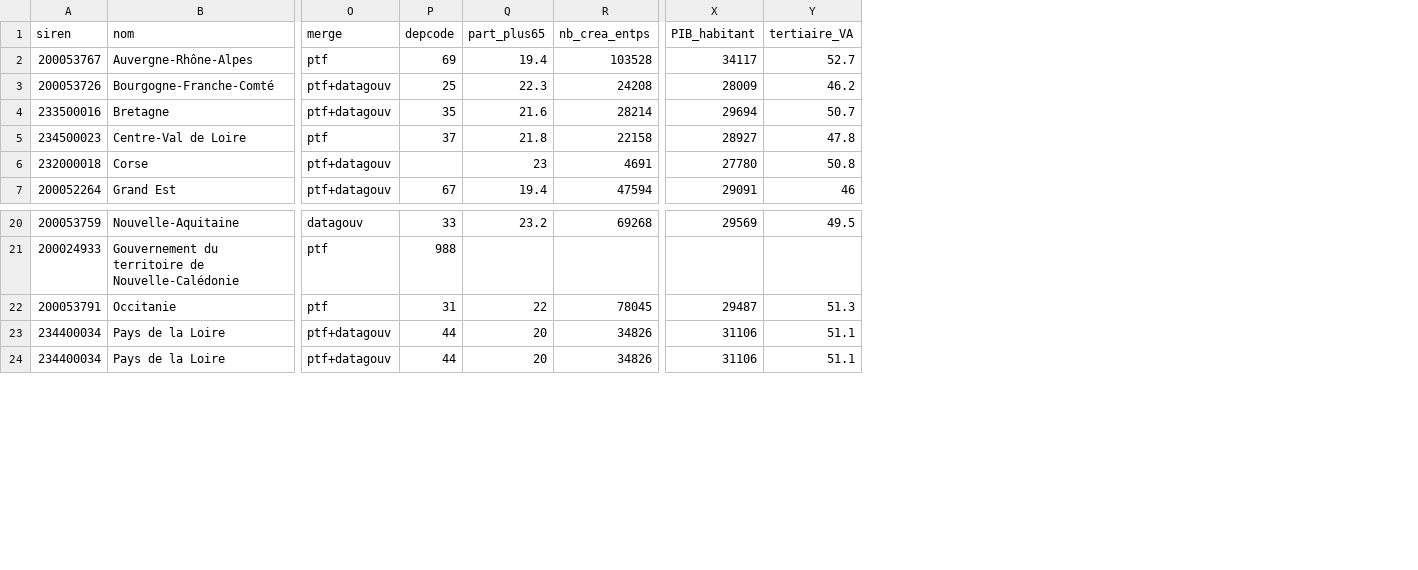
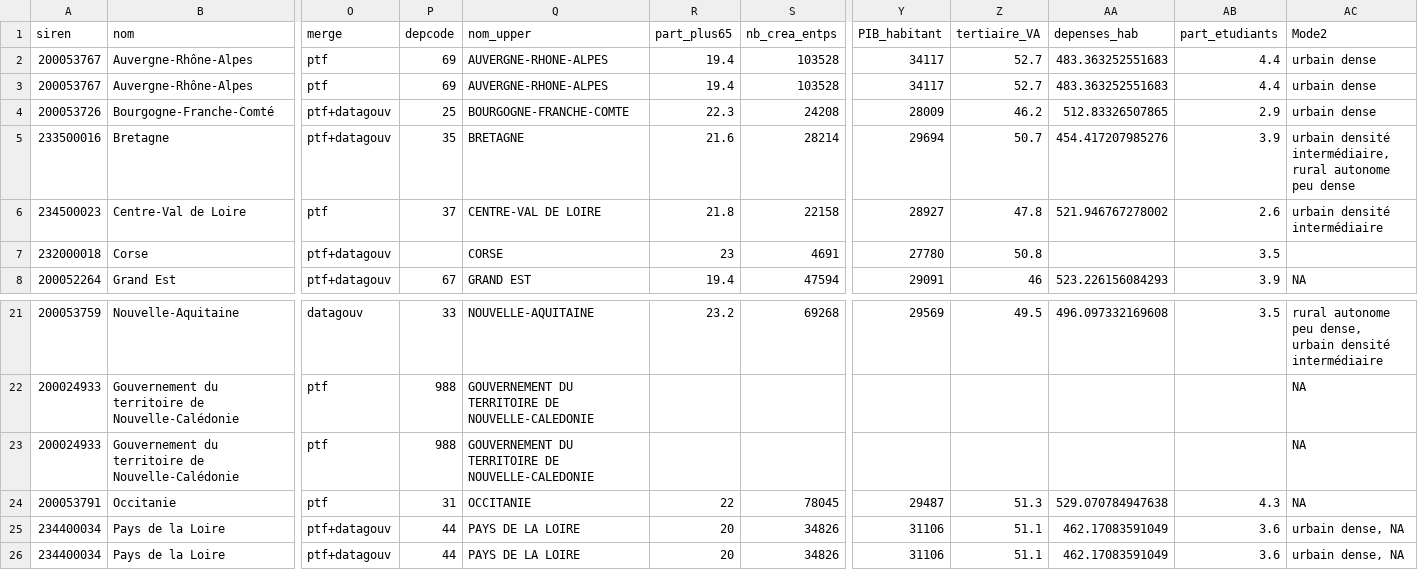
Before and after one commit to DianeThy/ananlyse_situation_opendata, a CSV file: Data/process/region.csv, drawn as a sheet; only a part is shown, gaps mark what is left out; addresses are those after the commit; rows hold the shown columns only; the diff names each change by its address in the sheet, - before the commit and + after, or states it on an @@ line.

```diff
--- a/Data/process/region.csv
+++ b/Data/process/region.csv
+column Q (nom_upper), row 2: AUVERGNE-RHONE-ALPES; rows 4-8: BOURGOGNE-FRANCHE-COMTE | BRETAGNE | CENTRE-VAL DE LOIRE | CORSE | GRAND EST; rows 21-22: NOUVELLE-AQUITAINE | GOUVERNEMENT DU TERRITOIRE DE NOUVELLE-CALEDONIE; rows 24-26: OCCITANIE | PAYS DE LA LOIRE | PAYS DE LA LOIRE
+column AA (depenses_hab), row 2: 483.363252551683; rows 4-8: 512.83326507865 | 454.417207985276 | 521.946767278002 |  | 523.226156084293; row 21: 496.097332169608; rows 24-26: 529.070784947638 | 462.17083591049 | 462.17083591049
+column AB (part_etudiants), row 2: 4.4; rows 4-8: 2.9 | 3.9 | 2.6 | 3.5 | 3.9; row 21: 3.5; rows 24-26: 4.3 | 3.6 | 3.6
+column AC (Mode2), row 2: urbain dense; rows 4-8: urbain dense | urbain densité intermédiaire, rural autonome peu dense | urbain densité intermédiaire |  | NA; rows 21-22: rural autonome peu dense, urbain densité intermédiaire | NA; rows 24-26: NA | urbain dense, NA | urbain dense, NA
+row 3: 200053767 | Auvergne-Rhône-Alpes | ptf | 69 | AUVERGNE-RHONE-ALPES | 19.4 | 103528 | 34117 | 52.7 | 483.363252551683 | 4.4 | urbain dense
+row 23: 200024933 | Gouvernement du territoire de Nouvelle-Calédonie | ptf | 988 | GOUVERNEMENT DU TERRITOIRE DE NOUVELLE-CALEDONIE |  |  |  |  |  |  | NA
```
Also changed, not shown: 9 other files.
